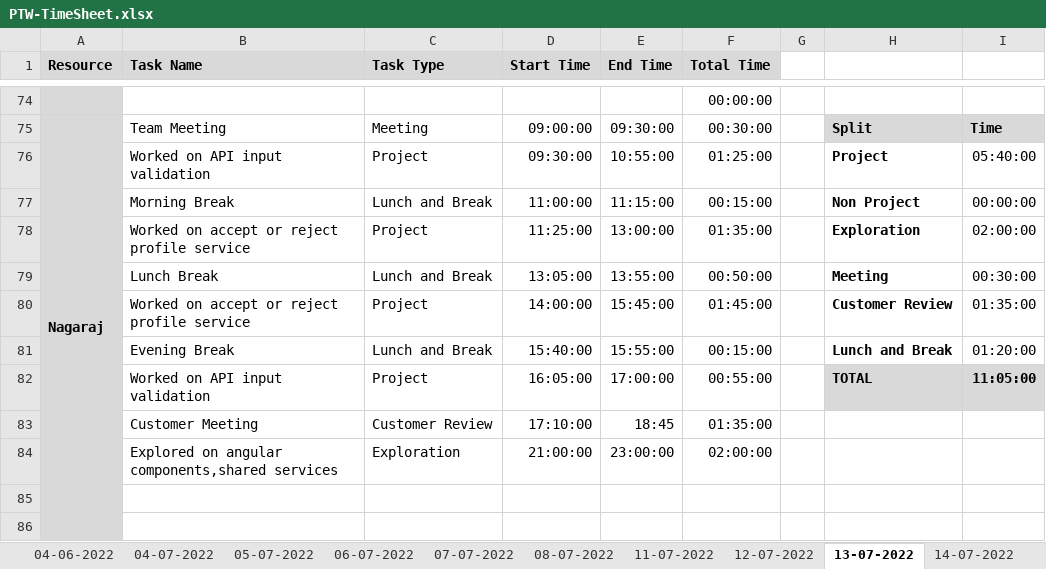
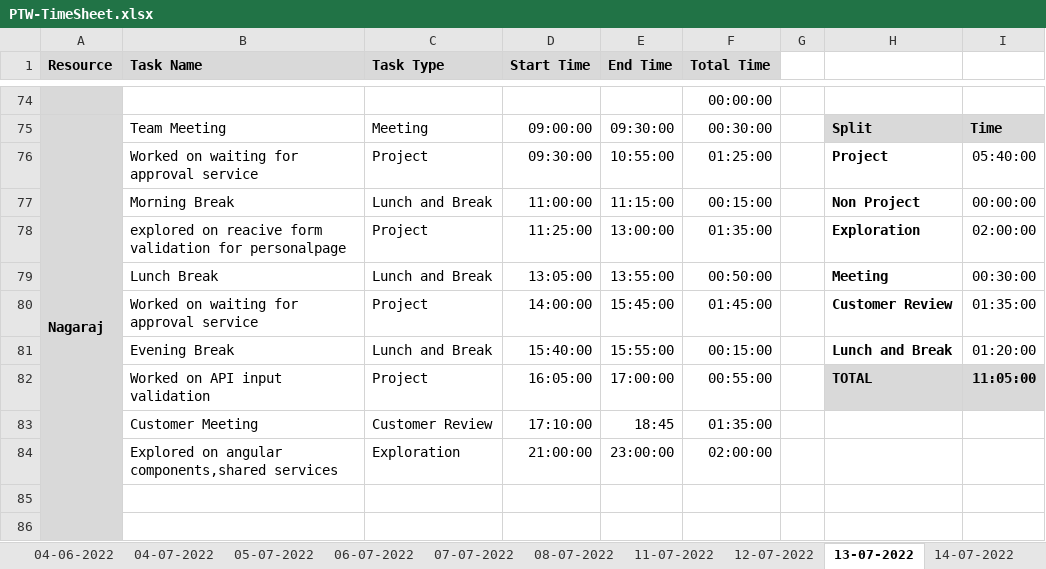
Before and after one commit to AspireTeamGenesis/Profile_Management, an Excel workbook: Process/Timesheet/PTW-TimeSheet.xlsx, sheet 13-07-2022, drawn as a sheet; only a part is shown, gaps mark what is left out; values as stored, in another font and other column widths than the file's, no borders; conditional formats not drawn; the diff names each change by its address in the sheet, - before the commit and + after, or states it on an @@ line.

```diff
--- a/Process/Timesheet/PTW-TimeSheet.xlsx (sheet 13-07-2022)
+++ b/Process/Timesheet/PTW-TimeSheet.xlsx (sheet 13-07-2022)
-B76 (Task Name): Worked on API input validation
+B76 (Task Name): Worked on waiting for approval service
-B78 (Task Name): Worked on accept or reject profile service
+B78 (Task Name): explored on reacive form validation for personalpage
-B80 (Task Name): Worked on accept or reject profile service
+B80 (Task Name): Worked on waiting for approval service
```
Also changed, not shown: sheet 15-07-2022, sheet 14-07-2022, formulas that keep their value.
